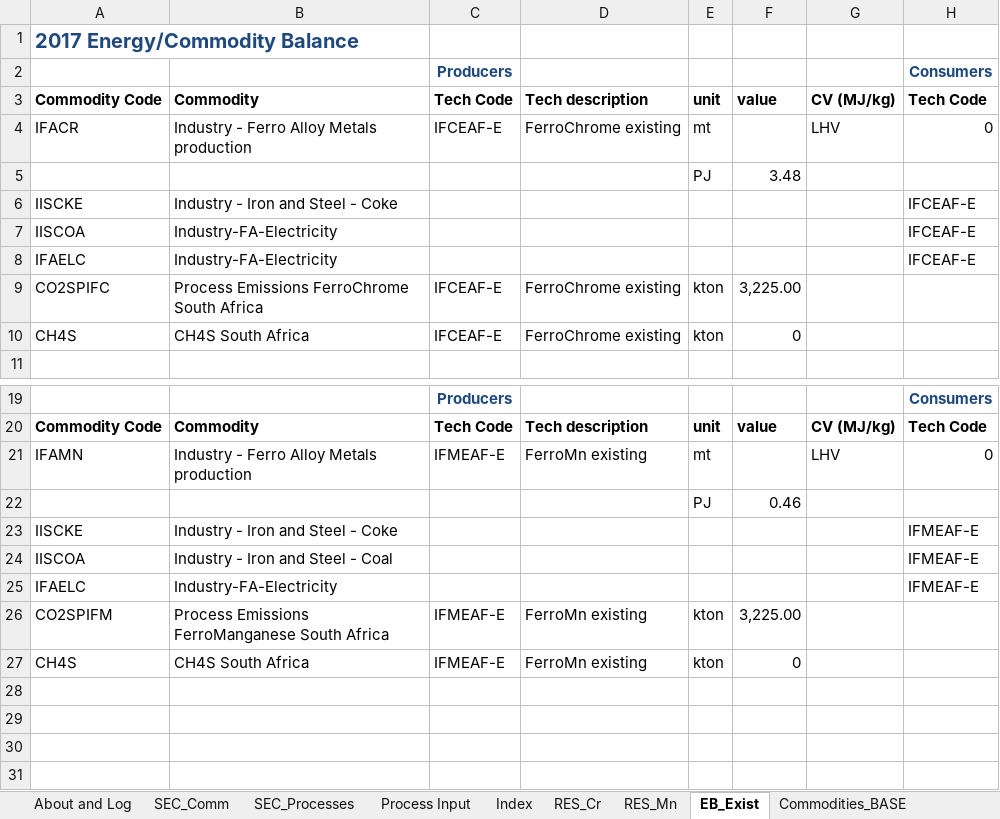
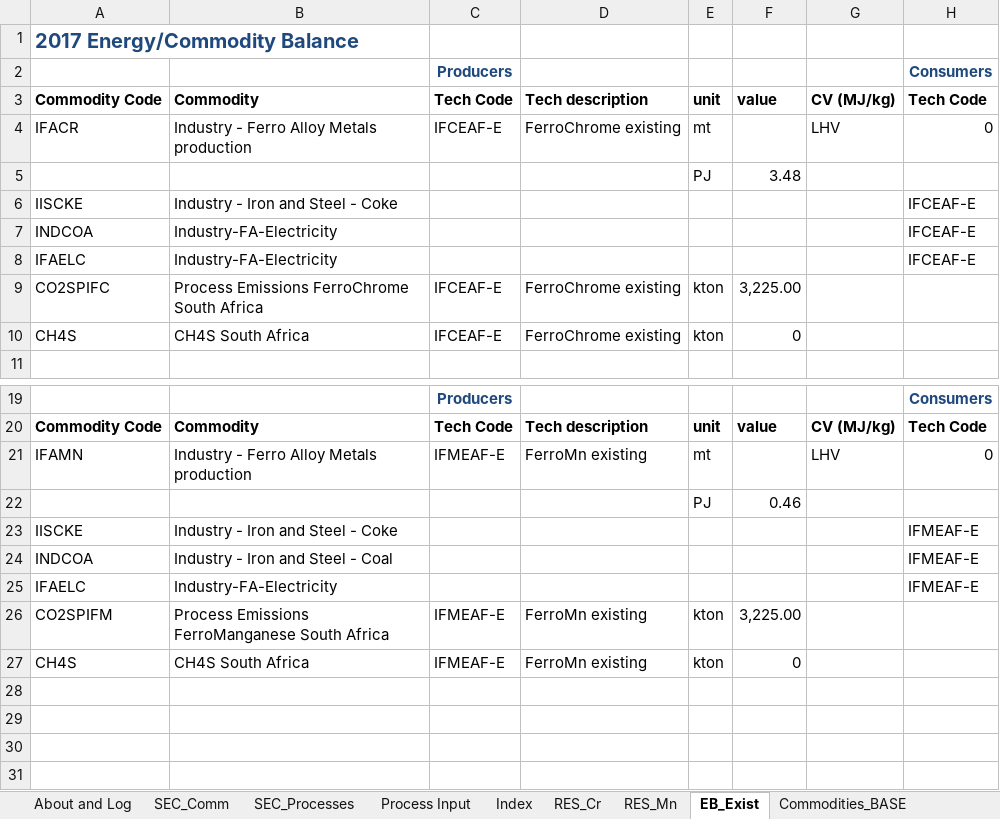
Before and after one commit to brunomerven/SATIMGE_Veda, an Excel workbook: vt_REGION1_IND-FA.xlsx, sheet EB_Exist, drawn as a sheet; only a part is shown, gaps mark what is left out; values as stored, in another font and other column widths than the file's, no borders; the diff names each change by its address in the sheet, - before the commit and + after, or states it on an @@ line.

```diff
--- a/vt_REGION1_IND-FA.xlsx (sheet EB_Exist)
+++ b/vt_REGION1_IND-FA.xlsx (sheet EB_Exist)
-A7: IISCOA
+A7: INDCOA
-A24: IISCOA
+A24: INDCOA
```
Also changed, not shown: sheet Process Input, sheet RES_Cr, sheet Commodities_BASE, sheet RES_Mn, 1 other file.
